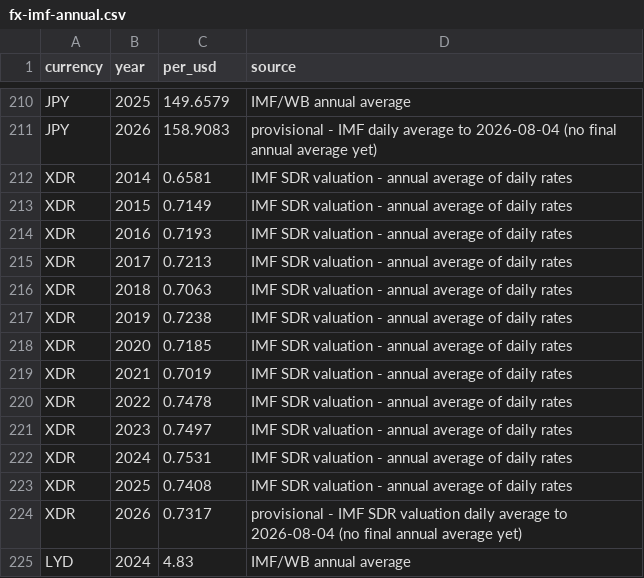
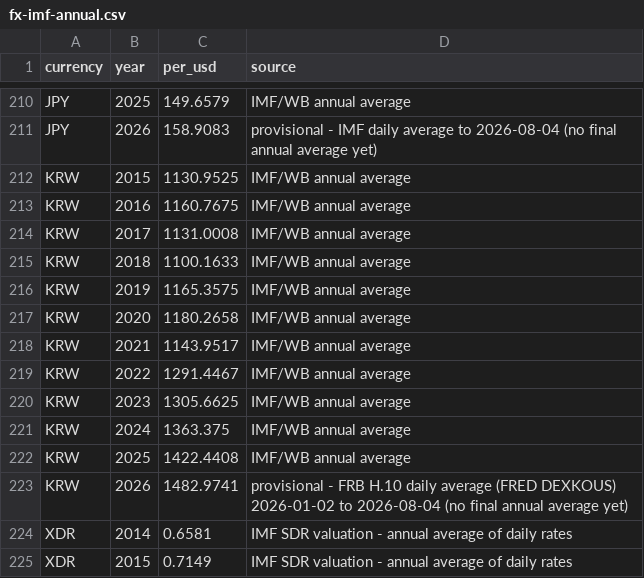
Before and after one commit to data-landscapers/osint-process, a CSV file: lookups/fx-imf-annual.csv, drawn as a sheet; only a part is shown, gaps mark what is left out; the shorter side is filled out with more unchanged rows.

```diff
--- a/lookups/fx-imf-annual.csv
+++ b/lookups/fx-imf-annual.csv
@@ -211,2 +211,14 @@ JPY,2025,149.6579,IMF/WB annual average
 JPY,2026,158.9083,provisional - IMF daily average to 2026-08-04 (no final annual average yet)
+KRW,2015,1130.9525,IMF/WB annual average
+KRW,2016,1160.7675,IMF/WB annual average
+KRW,2017,1131.0008,IMF/WB annual average
+KRW,2018,1100.1633,IMF/WB annual average
+KRW,2019,1165.3575,IMF/WB annual average
+KRW,2020,1180.2658,IMF/WB annual average
+KRW,2021,1143.9517,IMF/WB annual average
+KRW,2022,1291.4467,IMF/WB annual average
+KRW,2023,1305.6625,IMF/WB annual average
+KRW,2024,1363.375,IMF/WB annual average
+KRW,2025,1422.4408,IMF/WB annual average
+KRW,2026,1482.9741,provisional - FRB H.10 daily average (FRED DEXKOUS) 2026-01-02 to 2026-08-04 (no final annual average yet)
 XDR,2014,0.6581,IMF SDR valuation - annual average of daily rates
```
Also changed, not shown: 4 other files.
